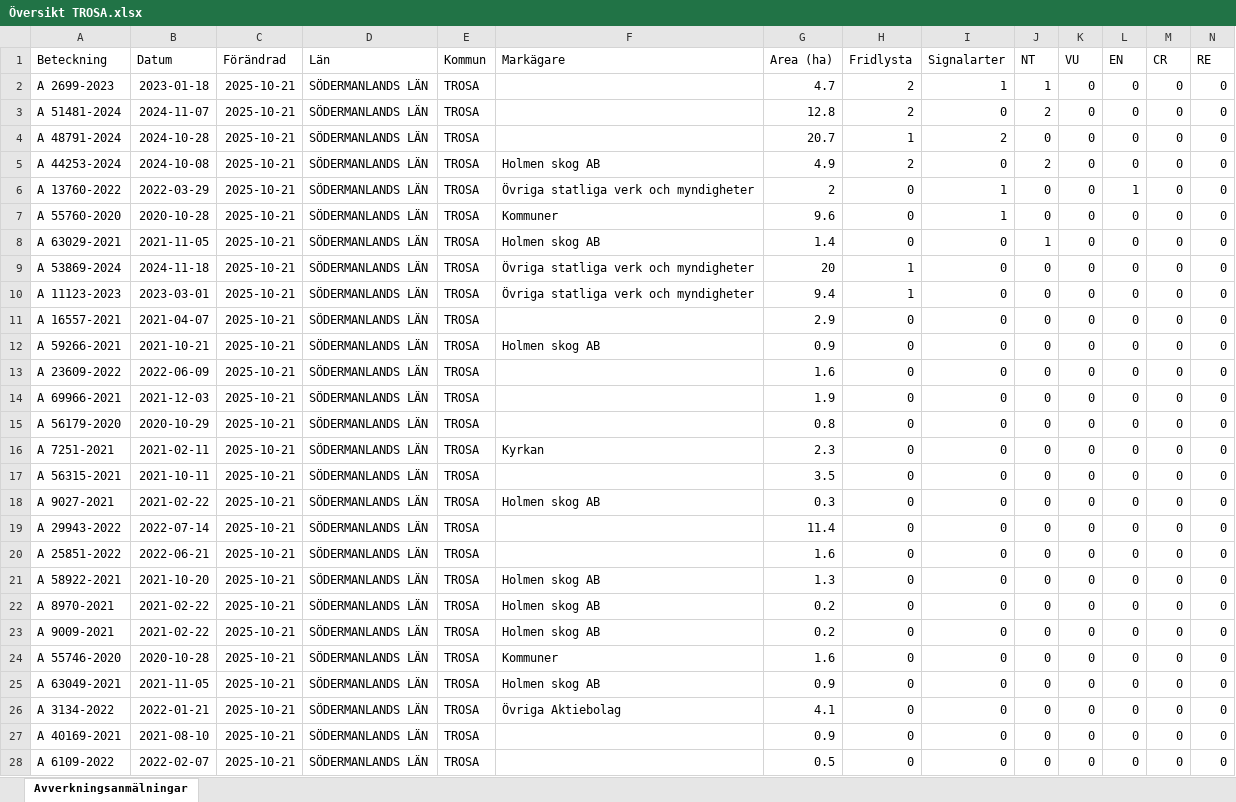
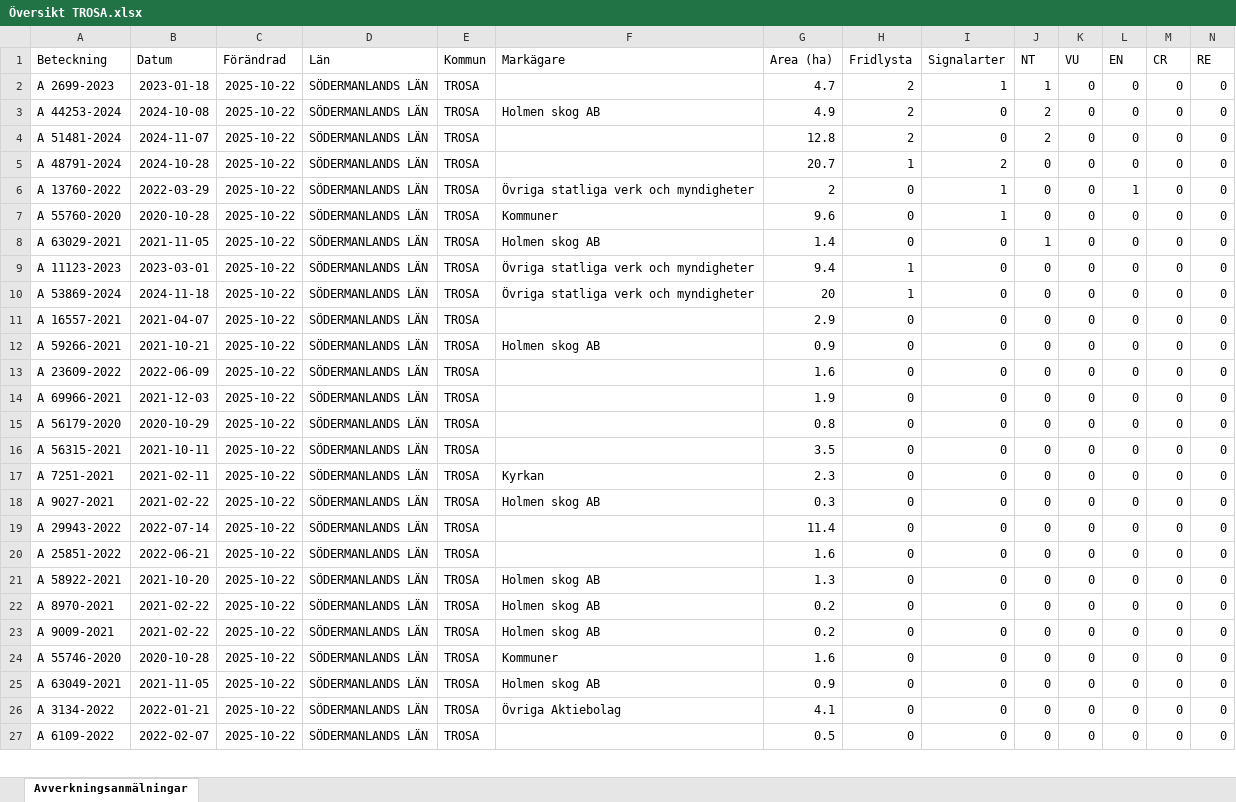
Before and after one commit to klasma/Logging_0488, an Excel workbook: Översikt TROSA.xlsx, sheet Avverkningsanmälningar, drawn as a sheet; only a part is shown; values as stored, in another font and other column widths than the file's, no borders; removed rows and columns are numbered as before the commit, all else as after; rows hold the shown columns only; the diff covers the shown part only; the diff names each change by its address in the sheet, - before the commit and + after, or states it on an @@ line.

```diff
--- a/Översikt TROSA.xlsx (sheet Avverkningsanmälningar)
+++ b/Översikt TROSA.xlsx (sheet Avverkningsanmälningar)
-C2 (Förändrad): 2025-10-21
+C2 (Förändrad): 2025-10-22
+row 3: A 44253-2024 | 2024-10-08 | 2025-10-22 | SÖDERMANLANDS LÄN | TROSA | Holmen skog AB | 4.9 | 2 | 0 | 2 | 0 | 0 | 0 | 0
-C4:C5 (Förändrad): 2025-10-21
+C4:C5 (Förändrad): 2025-10-22
-row 5: A 44253-2024 | 2024-10-08 | 2025-10-21 | SÖDERMANLANDS LÄN | TROSA | Holmen skog AB | 4.9 | 2 | 0 | 2 | 0 | 0 | 0 | 0
-C6:C8 (Förändrad): 2025-10-21
+C6:C8 (Förändrad): 2025-10-22
-row 9: A 53869-2024 | 2024-11-18 | 2025-10-21 | SÖDERMANLANDS LÄN | TROSA | Övriga statliga verk och myndigheter | 20 | 1 | 0 | 0 | 0 | 0 | 0 | 0
-C9 (Förändrad): 2025-10-21
+C9 (Förändrad): 2025-10-22
+row 10: A 53869-2024 | 2024-11-18 | 2025-10-22 | SÖDERMANLANDS LÄN | TROSA | Övriga statliga verk och myndigheter | 20 | 1 | 0 | 0 | 0 | 0 | 0 | 0
-C11:C15 (Förändrad): 2025-10-21
+C11:C15 (Förändrad): 2025-10-22
+row 16: A 56315-2021 | 2021-10-11 | 2025-10-22 | SÖDERMANLANDS LÄN | TROSA |  | 3.5 | 0 | 0 | 0 | 0 | 0 | 0 | 0
-C17 (Förändrad): 2025-10-21
+C17 (Förändrad): 2025-10-22
-row 17: A 56315-2021 | 2021-10-11 | 2025-10-21 | SÖDERMANLANDS LÄN | TROSA |  | 3.5 | 0 | 0 | 0 | 0 | 0 | 0 | 0
-C18:C26 (Förändrad): 2025-10-21
+C18:C26 (Förändrad): 2025-10-22
-row 27: A 40169-2021 | 2021-08-10 | 2025-10-21 | SÖDERMANLANDS LÄN | TROSA |  | 0.9 | 0 | 0 | 0 | 0 | 0 | 0 | 0
-C27 (Förändrad): 2025-10-21
+C27 (Förändrad): 2025-10-22
```
Also changed, not shown: 8 added rows, 7 removed rows and 148 edited cells elsewhere in this sheet, artfynd/A 11123-2023 artfynd.xlsx, artfynd/A 13760-2022 artfynd.xlsx, 49 other files.
